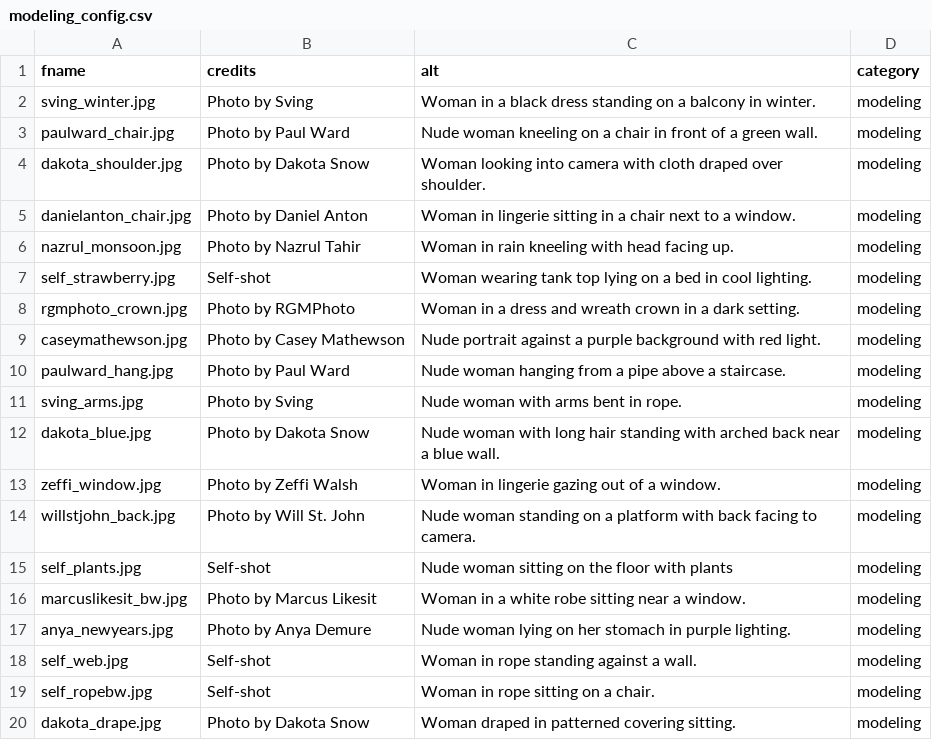
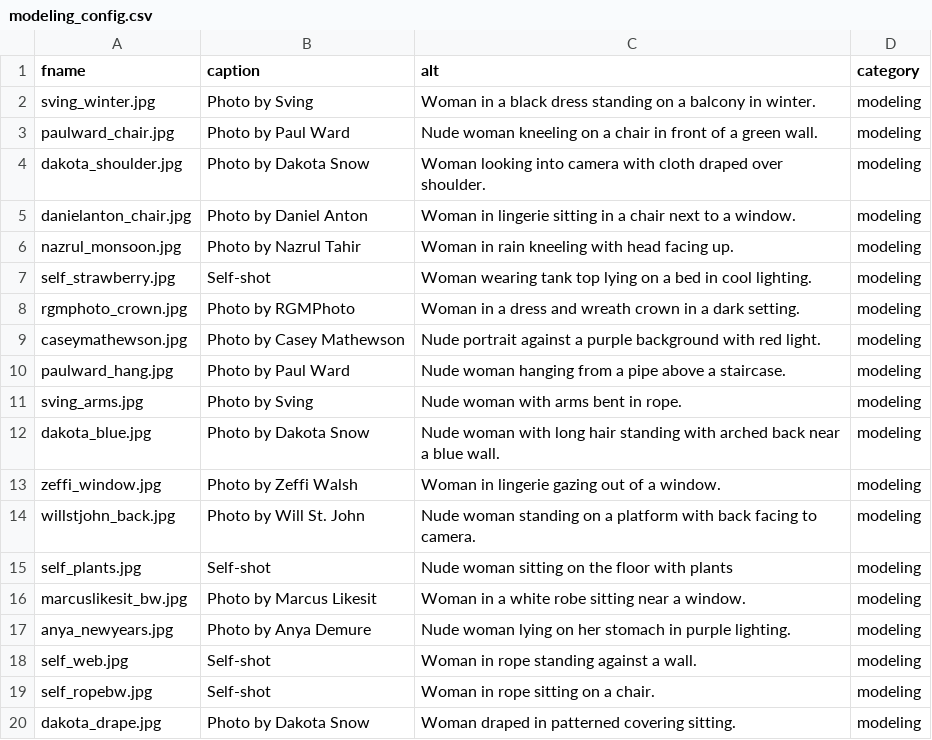
Before and after one commit to marcyvq12/marcyvq.github.io, a CSV file: config/modeling_config.csv, drawn as a sheet.

```diff
--- a/config/modeling_config.csv
+++ b/config/modeling_config.csv
@@ -1,2 +1,2 @@
-fname,credits,alt,category
+fname,caption,alt,category
 sving_winter.jpg,Photo by Sving,Woman in a black dress standing on a balcony in winter.,modeling
```
Also changed, not shown: config/ropeart_config.csv, 1 other file.
